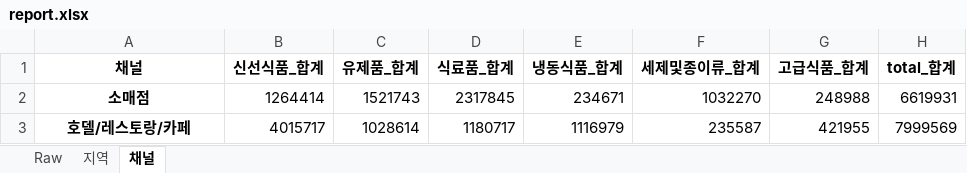
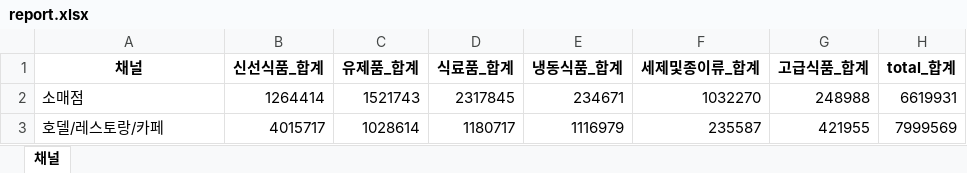
Before and after one commit to kyuyounglee-20250607/https---github.com-kyuyounglee-20250607-python-study-git, an Excel workbook: 4.excel/report.xlsx, sheet 채널, drawn as a sheet; values as stored, in another font and other column widths than the file's, no borders; charts and pictures not drawn; the diff names each change by its address in the sheet, - before the commit and + after, or states it on an @@ line.

```diff
--- a/4.excel/report.xlsx (sheet 채널)
+++ b/4.excel/report.xlsx (sheet 채널)
-sheet tab: Raw
-sheet tab: 지역
@@ A2:A3 bold: on → off, alignment: center → left @@
```
Also changed, not shown: charts or pictures, 4.excel/test.xlsx, 3 other files.
